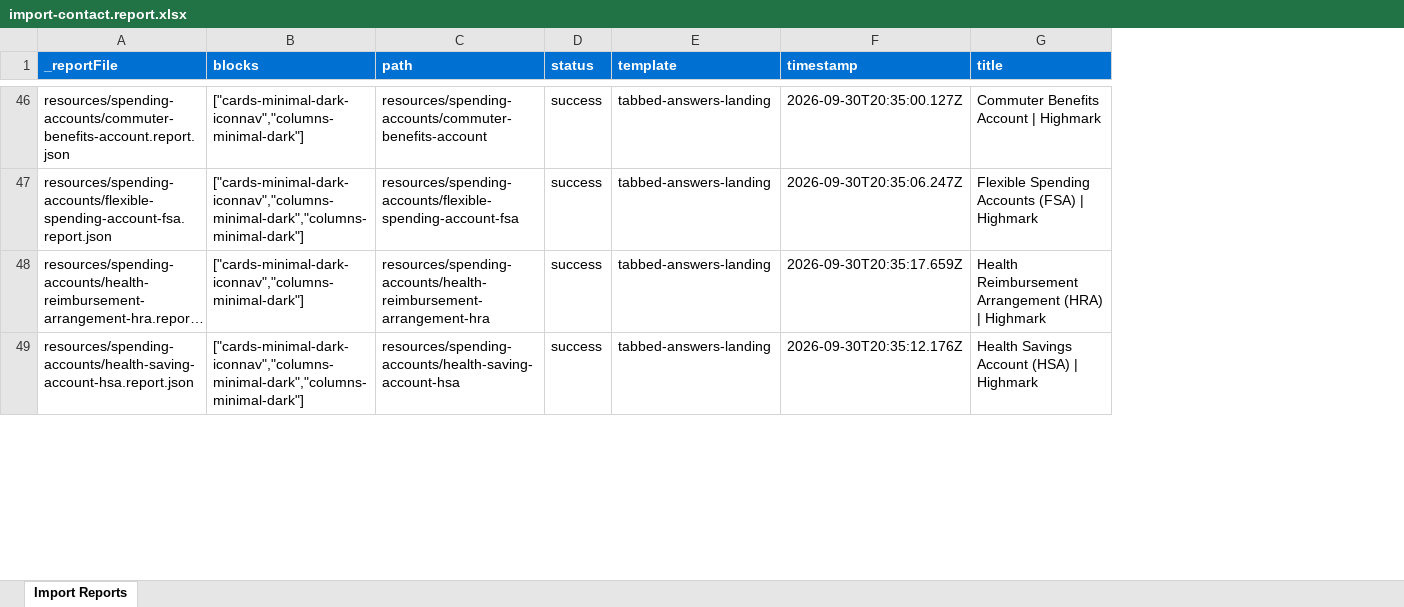
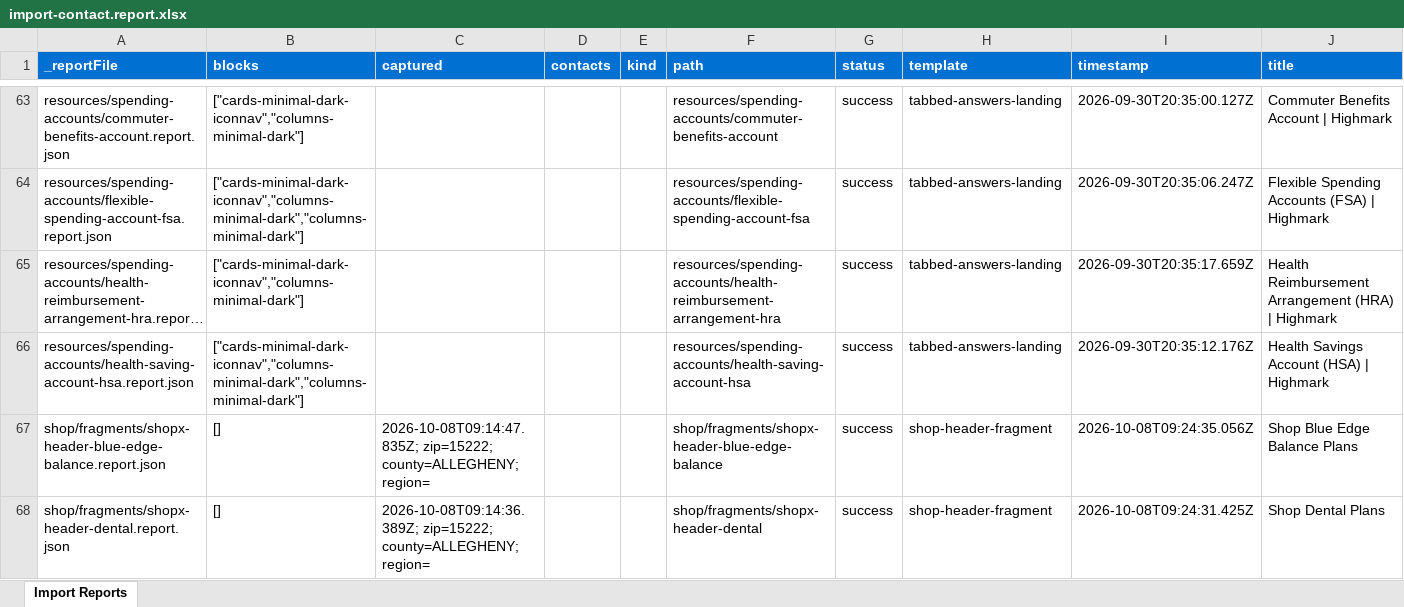
Before and after one commit to AdobeDrago/highmark, an Excel workbook: tools/importer/reports/import-contact.report.xlsx, sheet Import Reports, drawn as a sheet; only a part is shown, gaps mark what is left out; long unchanged cells end in …; values as stored, in another font and other column widths than the file's, no borders; rows hold the shown columns only; the diff covers the shown part only; the diff names each change by its address in the sheet, - before the commit and + after, or states it on an @@ line.

```diff
--- a/tools/importer/reports/import-contact.report.xlsx (sheet Import Reports)
+++ b/tools/importer/reports/import-contact.report.xlsx (sheet Import Reports)
+column C (captured), empty
+column D (contacts), empty
+column E (kind), empty
+row 67: shop/fragments/shopx-header-blue-edge-balance.report.json | [] | 2026-10-08T09:14:47.835Z; zip=15222; county=ALLEGHENY; region= |  |  | shop/fragments/shopx-header-blue-edge-balance | success | shop-header-fragment | 2026-10-08T09:24:35.056Z | Shop Blue Edge Balance Plans
+row 68: shop/fragments/shopx-header-dental.report.json | [] | 2026-10-08T09:14:36.389Z; zip=15222; county=ALLEGHENY; region= |  |  | shop/fragments/shopx-header-dental | success | shop-header-fragment | 2026-10-08T09:24:31.425Z | Shop Dental Plans
```
Also changed, not shown: 37 added rows and 3 edited cells elsewhere in this sheet, tools/importer/reports/import-fraud-form.report.xlsx, 14 other files.
